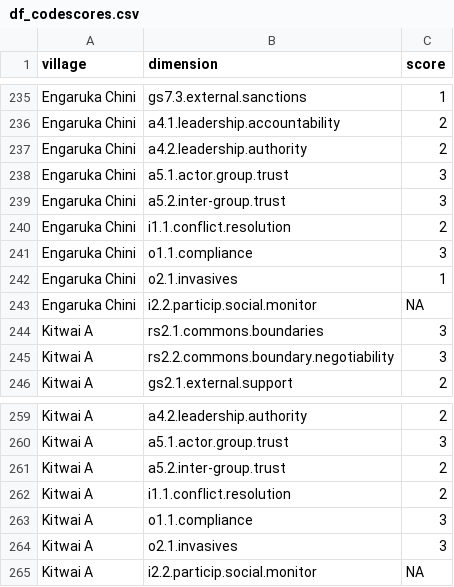
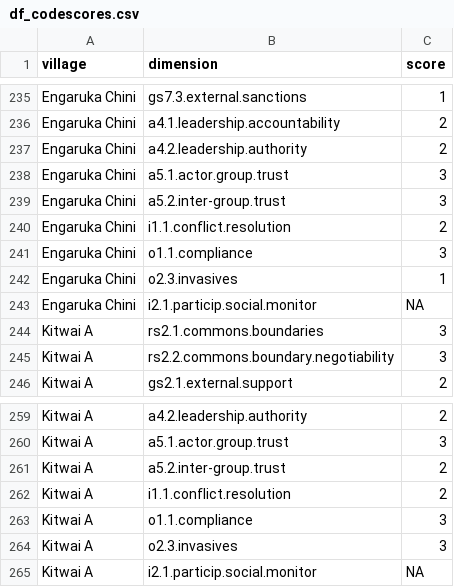
Before and after one commit to stefgehrig/rangeland, a CSV file: data_processed/df_codescores.csv, drawn as a sheet; only a part is shown, gaps mark what is left out; the diff covers the shown part only.

```diff
--- a/data_processed/df_codescores.csv
+++ b/data_processed/df_codescores.csv
@@ -241,4 +241,4 @@ Engaruka Chini,i1.1.conflict.resolution,2
 Engaruka Chini,o1.1.compliance,3
-Engaruka Chini,o2.1.invasives,1
-Engaruka Chini,i2.2.particip.social.monitor,NA
+Engaruka Chini,o2.3.invasives,1
+Engaruka Chini,i2.1.particip.social.monitor,NA
 Kitwai A,rs2.1.commons.boundaries,3
@@ -263,3 +263,3 @@ Kitwai A,i1.1.conflict.resolution,2
 Kitwai A,o1.1.compliance,3
-Kitwai A,o2.1.invasives,3
-Kitwai A,i2.2.particip.social.monitor,NA
+Kitwai A,o2.3.invasives,3
+Kitwai A,i2.1.particip.social.monitor,NA
```
Also changed, not shown: 20 edited cells elsewhere in this file, data_processed/df_popul.csv, 1 other file.
